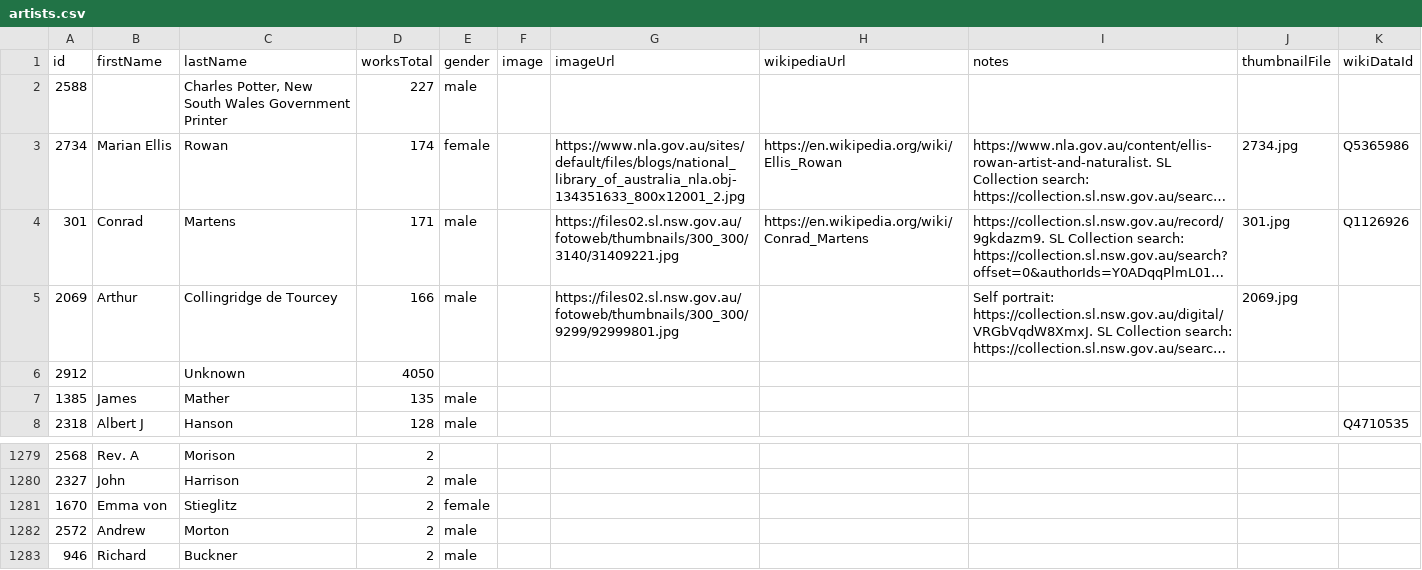
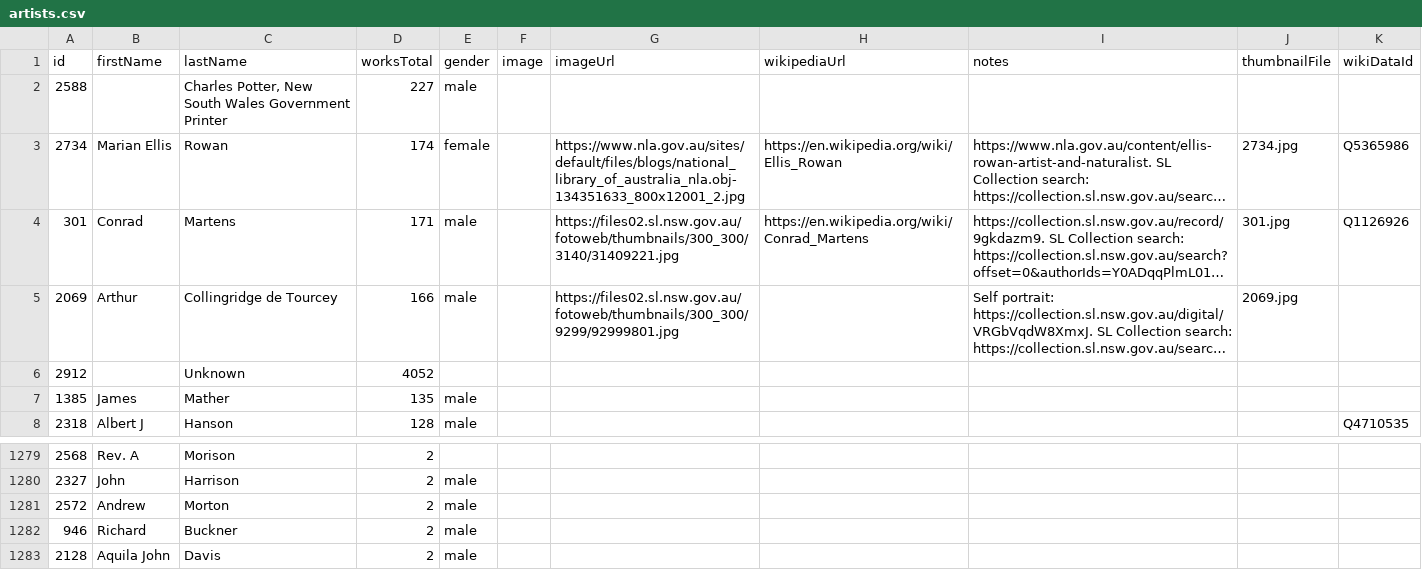
Before and after one commit to slnsw/dxlab-art-index, a CSV file: public/data/artists.csv, drawn as a sheet; only a part is shown, gaps mark what is left out; the shorter side is filled out with more unchanged rows; long unchanged cells end in …; the diff names each change by its address in the sheet, - before the commit and + after, or states it on an @@ line.

Commit message:
[DCP-1421] remove Emma von Stieglitz from the 2 affected works
To be replaced with Unknown artist

```diff
--- a/public/data/artists.csv
+++ b/public/data/artists.csv
-D6 (worksTotal): 4050
+D6 (worksTotal): 4052
-row 1281: 1670 | Emma von | Stieglitz | 2 | female
```
Also changed, not shown: 1 other file.
